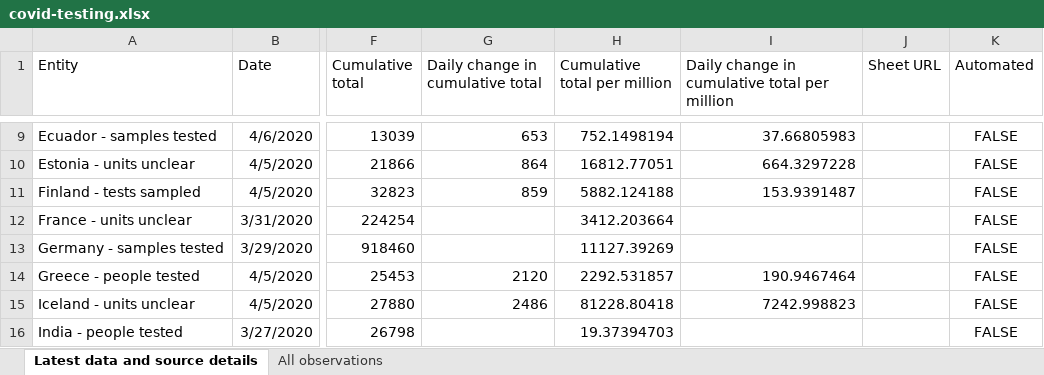
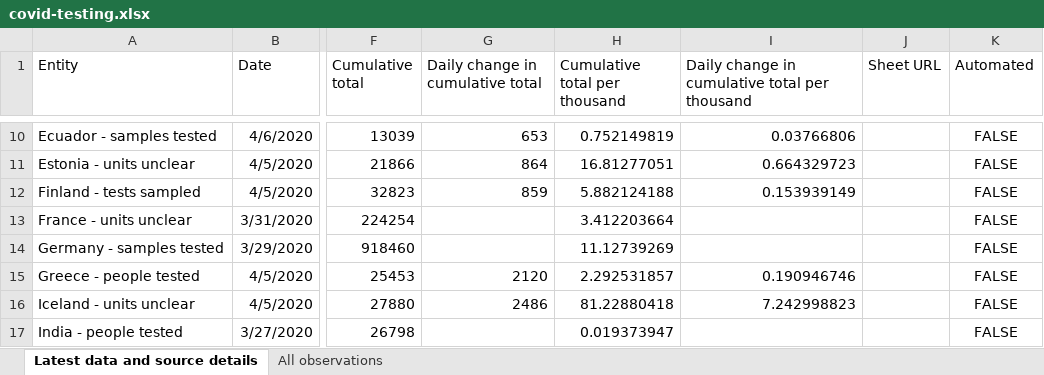
Before and after one commit to hjstein/covid-19-data, an Excel workbook: public/data/testing/covid-testing.xlsx, sheet Latest data and source details, drawn as a sheet; only a part is shown, gaps mark what is left out; values as stored, in another font and other column widths than the file's, no borders; table styles not drawn; addresses are those after the commit; the diff covers the shown part only; the diff names each change by its address in the sheet, - before the commit and + after, or states it on an @@ line.

Commit message:
Updated testing data for 7th April

```diff
--- a/public/data/testing/covid-testing.xlsx (sheet Latest data and source details)
+++ b/public/data/testing/covid-testing.xlsx (sheet Latest data and source details)
-H1: Cumulative total per million
+H1: Cumulative total per thousand
-I1: Daily change in cumulative total per million
+I1: Daily change in cumulative total per thousand
-H10 (Cumulative total per thousand): 752.1498194
+H10 (Cumulative total per thousand): 0.752149819
-I10: 37.66805983
+I10: 0.03766806
-H11 (Cumulative total per thousand): 16812.77051
+H11 (Cumulative total per thousand): 16.81277051
-I11: 664.3297228
+I11: 0.664329723
-H12 (Cumulative total per thousand): 5882.124188
+H12 (Cumulative total per thousand): 5.882124188
-I12: 153.9391487
+I12: 0.153939149
-H13 (Cumulative total per thousand): 3412.203664
+H13 (Cumulative total per thousand): 3.412203664
-H14 (Cumulative total per thousand): 11127.39269
+H14 (Cumulative total per thousand): 11.12739269
-H15 (Cumulative total per thousand): 2292.531857
+H15 (Cumulative total per thousand): 2.292531857
-I15: 190.9467464
+I15: 0.190946746
-H16 (Cumulative total per thousand): 81228.80418
+H16 (Cumulative total per thousand): 81.22880418
-I16: 7242.998823
+I16: 7.242998823
-H17 (Cumulative total per thousand): 19.37394703
+H17 (Cumulative total per thousand): 0.019373947
```
Also changed, not shown: 1 added row and 102 edited cells elsewhere in this sheet, sheet All observations, 2 other files.
